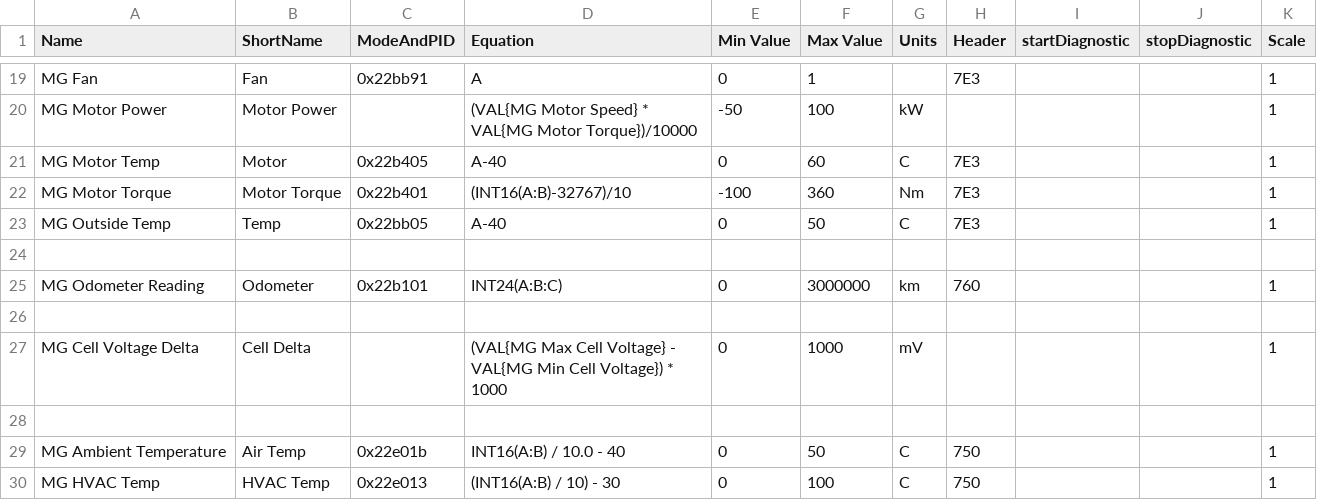
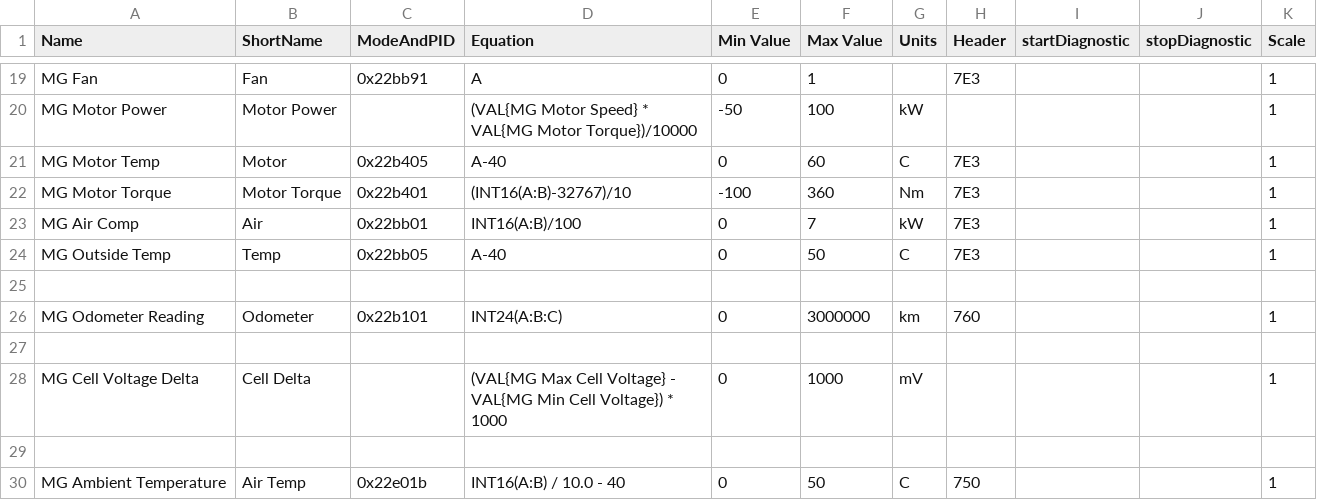
Before and after one commit to peternixon/MG-EV-OBD-PID, a CSV file: extendedpids/MG ZS EV.csv, drawn as a sheet; only a part is shown, gaps mark what is left out; the shorter side is filled out with more unchanged rows.

Commit message:
Add Air Comp PID

```diff
--- a/extendedpids/MG ZS EV.csv
+++ b/extendedpids/MG ZS EV.csv
@@ -22,2 +22,3 @@
 "MG Motor Torque","Motor Torque","0x22b401","(INT16(A:B)-32767)/10",-100,360,"Nm","7E3","","",1
+"MG Air Comp","Air","0x22bb01","INT16(A:B)/100",0,7,"kW","7E3","","",1
 "MG Outside Temp","Temp","0x22bb05","A-40",0,50,"C","7E3","","",1
```
